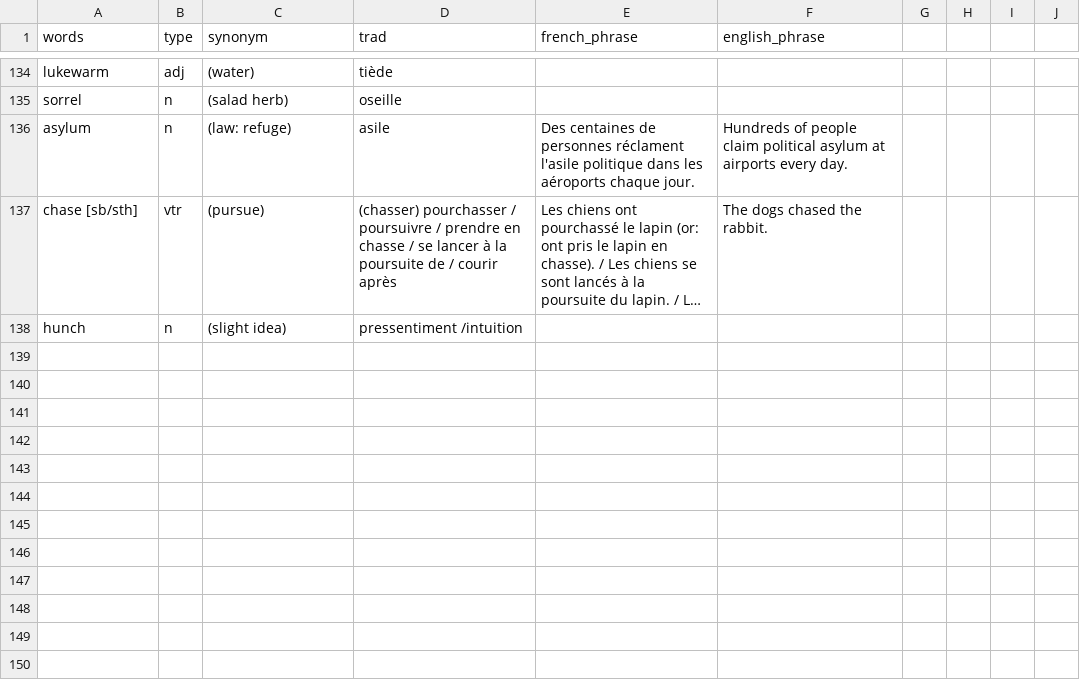
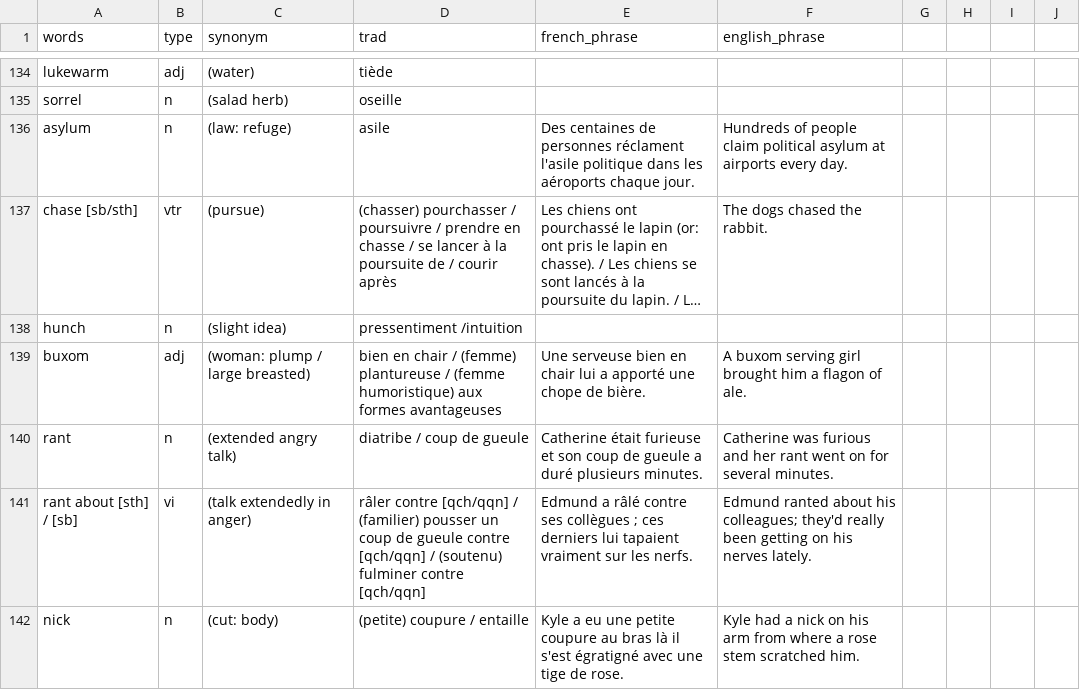
Before and after one commit to vidaruamarcosportugal/vidaruamarcosportugal.github.io, a CSV file: _data/learn.csv, drawn as a sheet; only a part is shown, gaps mark what is left out; long unchanged cells end in …; the diff names each change by its address in the sheet, - before the commit and + after, or states it on an @@ line.

```diff
--- a/_data/learn.csv
+++ b/_data/learn.csv
+row 139: buxom | adj | (woman: plump / large breasted) | bien en chair / (femme) plantureuse / (femme humoristique) aux formes avantageuses | Une serveuse bien en chair lui a apporté une chope de bière. | A buxom serving girl brought him a flagon of ale.
+row 140: rant | n | (extended angry talk) | diatribe / coup de gueule | Catherine était furieuse et son coup de gueule a duré plusieurs minutes. | Catherine was furious and her rant went on for several minutes.
+row 141: rant about [sth] / [sb] | vi | (talk extendedly in anger) | râler contre [qch/qqn] / (familier) pousser un coup de gueule contre [qch/qqn] / (soutenu) fulminer contre [qch/qqn] | Edmund a râlé contre ses collègues ; ces derniers lui tapaient vraiment sur les nerfs. | Edmund ranted about his colleagues; they'd really been getting on his nerves lately.
+row 142: nick | n | (cut: body) | (petite) coupure / entaille | Kyle a eu une petite coupure au bras là il s'est égratigné avec une tige de rose. | Kyle had a nick on his arm from where a rose stem scratched him.
```
Also changed, not shown: _data/books.csv, 2 other files.
